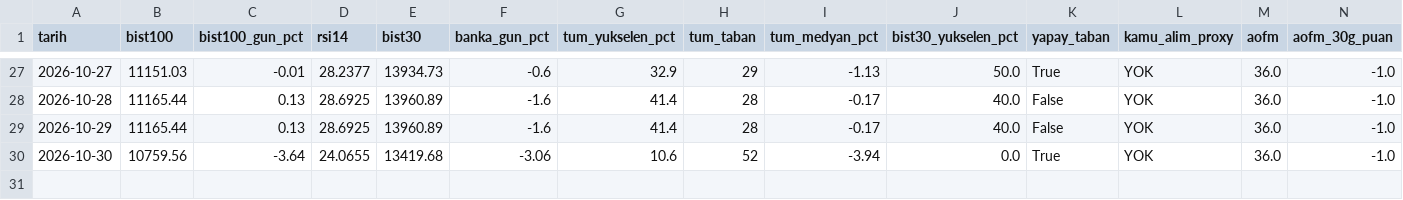
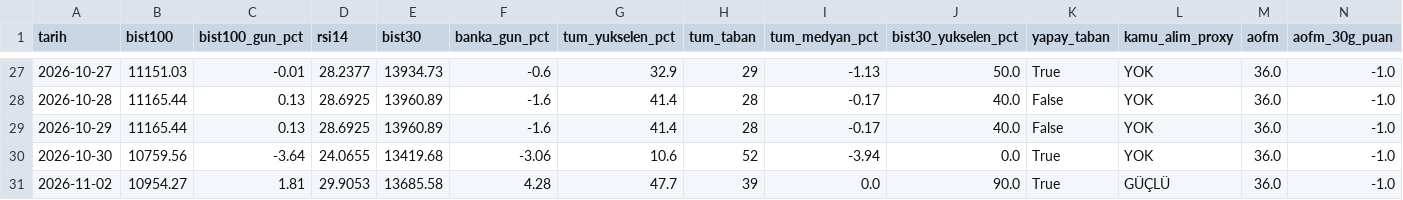
Before and after one commit to OrhanBoyali/bist-radar, a CSV file: output/gunluk_arsiv.csv, drawn as a sheet; only a part is shown, gaps mark what is left out; rows hold the shown columns only; the diff names each change by its address in the sheet, - before the commit and + after, or states it on an @@ line.

```diff
--- a/output/gunluk_arsiv.csv
+++ b/output/gunluk_arsiv.csv
+row 31: 2026-11-02 | 10954.27 | 1.81 | 29.9053 | 13685.58 | 4.28 | 47.7 | 39 | 0.0 | 90.0 | True | GÜÇLÜ | 36.0 | -1.0
```
Also changed, not shown: 4 other files.
